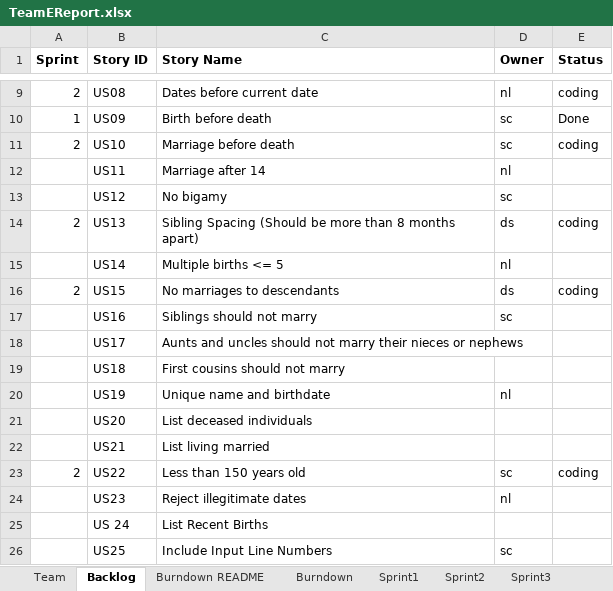
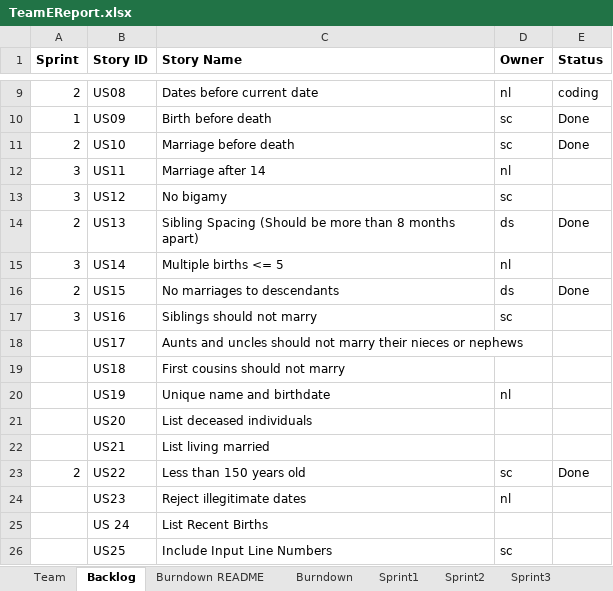
Before and after one commit to choudhs2/cs555tmE2026Summer, an Excel workbook: Sprint_Report/TeamEReport.xlsx, sheet Backlog, drawn as a sheet; only a part is shown, gaps mark what is left out; values as stored, in another font and other column widths than the file's, no borders; charts and pictures not drawn; the diff names each change by its address in the sheet, - before the commit and + after, or states it on an @@ line.

```diff
--- a/Sprint_Report/TeamEReport.xlsx (sheet Backlog)
+++ b/Sprint_Report/TeamEReport.xlsx (sheet Backlog)
-E11 (Status): coding
+E11 (Status): Done
-A12:A13 (Sprint): (empty)
+A12:A13 (Sprint): 3
-E14 (Status): coding
+E14 (Status): Done
-A15 (Sprint): (empty)
+A15 (Sprint): 3
-E16 (Status): coding
+E16 (Status): Done
-A17 (Sprint): (empty)
+A17 (Sprint): 3
-E23 (Status): coding
+E23 (Status): Done
```
Also changed, not shown: sheet Sprint2, sheet Sprint3, sheet Burndown, sheet Stories, charts or pictures, 2 other files.
